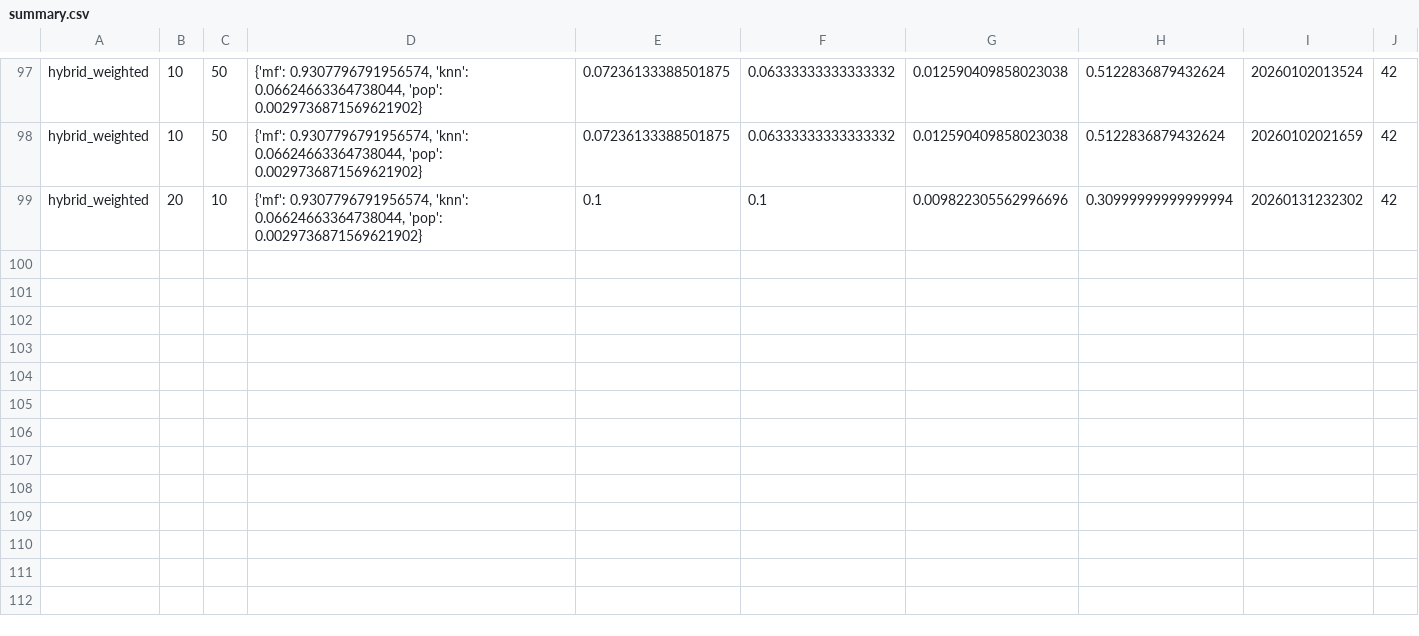
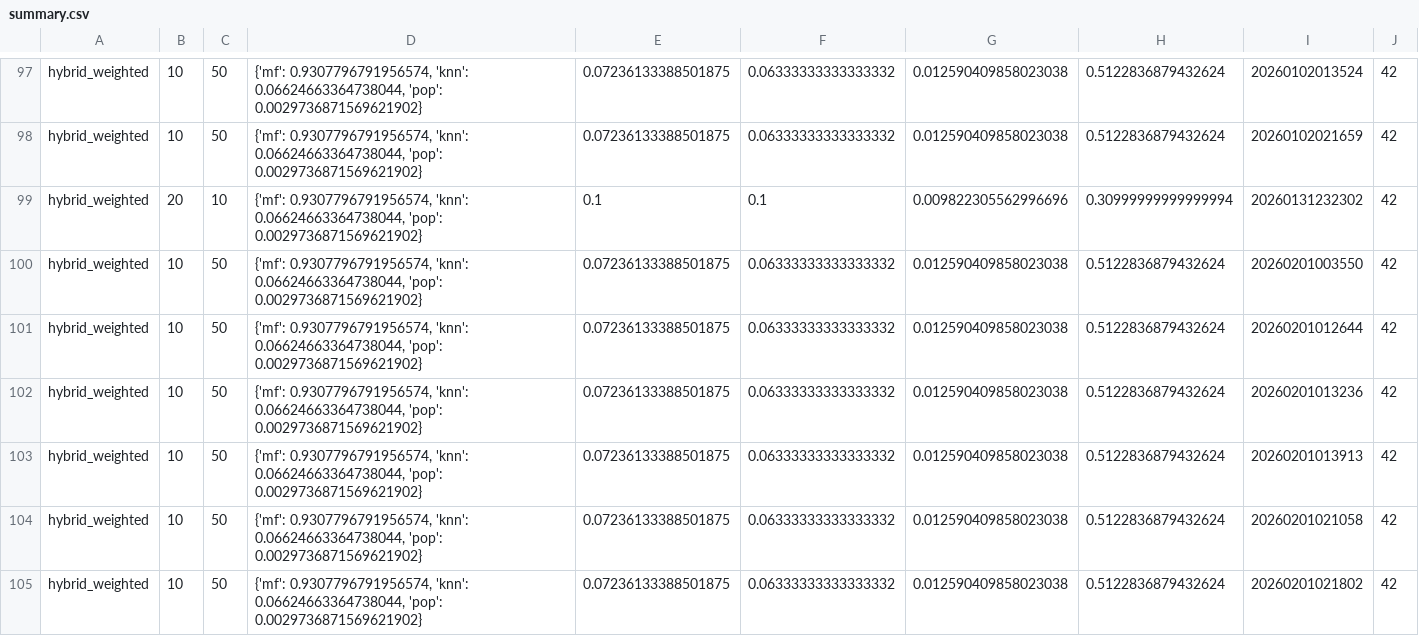
Before and after one commit to daedwards06/MyAnimeRecommendationSystem, a CSV file: experiments/metrics/summary.csv, drawn as a sheet; only a part is shown, gaps mark what is left out.

```diff
--- a/experiments/metrics/summary.csv
+++ b/experiments/metrics/summary.csv
@@ -99 +99,7 @@ hybrid_weighted,10,50,"{'mf': 0.9307796791956574, 'knn': 0.06624663364738044, 'p
 hybrid_weighted,20,10,"{'mf': 0.9307796791956574, 'knn': 0.06624663364738044, 'pop': 0.0029736871569621902}",0.1,0.1,0.009822305562996696,0.30999999999999994,20260131232302,42
+hybrid_weighted,10,50,"{'mf': 0.9307796791956574, 'knn': 0.06624663364738044, 'pop': 0.0029736871569621902}",0.07236133388501875,0.06333333333333332,0.012590409858023038,0.5122836879432624,20260201003550,42
+hybrid_weighted,10,50,"{'mf': 0.9307796791956574, 'knn': 0.06624663364738044, 'pop': 0.0029736871569621902}",0.07236133388501875,0.06333333333333332,0.012590409858023038,0.5122836879432624,20260201012644,42
+hybrid_weighted,10,50,"{'mf': 0.9307796791956574, 'knn': 0.06624663364738044, 'pop': 0.0029736871569621902}",0.07236133388501875,0.06333333333333332,0.012590409858023038,0.5122836879432624,20260201013236,42
+hybrid_weighted,10,50,"{'mf': 0.9307796791956574, 'knn': 0.06624663364738044, 'pop': 0.0029736871569621902}",0.07236133388501875,0.06333333333333332,0.012590409858023038,0.5122836879432624,20260201013913,42
+hybrid_weighted,10,50,"{'mf': 0.9307796791956574, 'knn': 0.06624663364738044, 'pop': 0.0029736871569621902}",0.07236133388501875,0.06333333333333332,0.012590409858023038,0.5122836879432624,20260201021058,42
+hybrid_weighted,10,50,"{'mf': 0.9307796791956574, 'knn': 0.06624663364738044, 'pop': 0.0029736871569621902}",0.07236133388501875,0.06333333333333332,0.012590409858023038,0.5122836879432624,20260201021802,42
```
Also changed, not shown: 25 other files.
